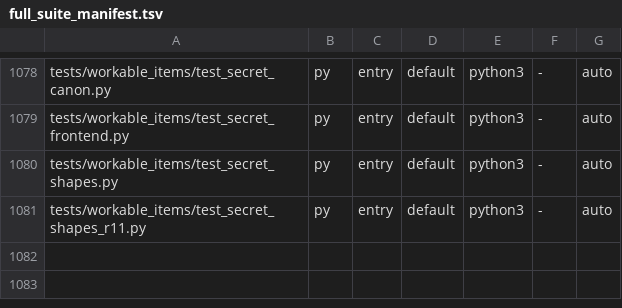
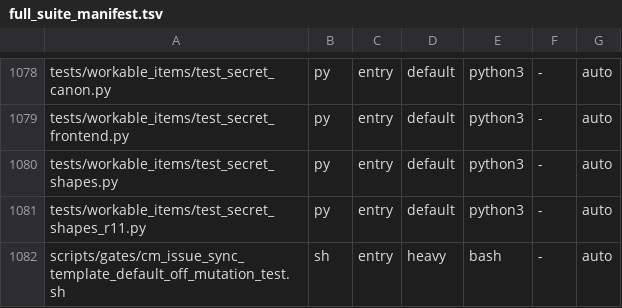
Before and after one commit to HelixDevelopment/constitution, a TSV file: config/full_suite_manifest.tsv, drawn as a sheet; only a part is shown, gaps mark what is left out; the diff names each change by its address in the sheet, - before the commit and + after, or states it on an @@ line.

```diff
--- a/config/full_suite_manifest.tsv
+++ b/config/full_suite_manifest.tsv
+row 1082: scripts/gates/cm_issue_sync_template_default_off_mutation_test.sh | sh | entry | heavy | bash | - | auto
```
Also changed, not shown: 12 other files.
